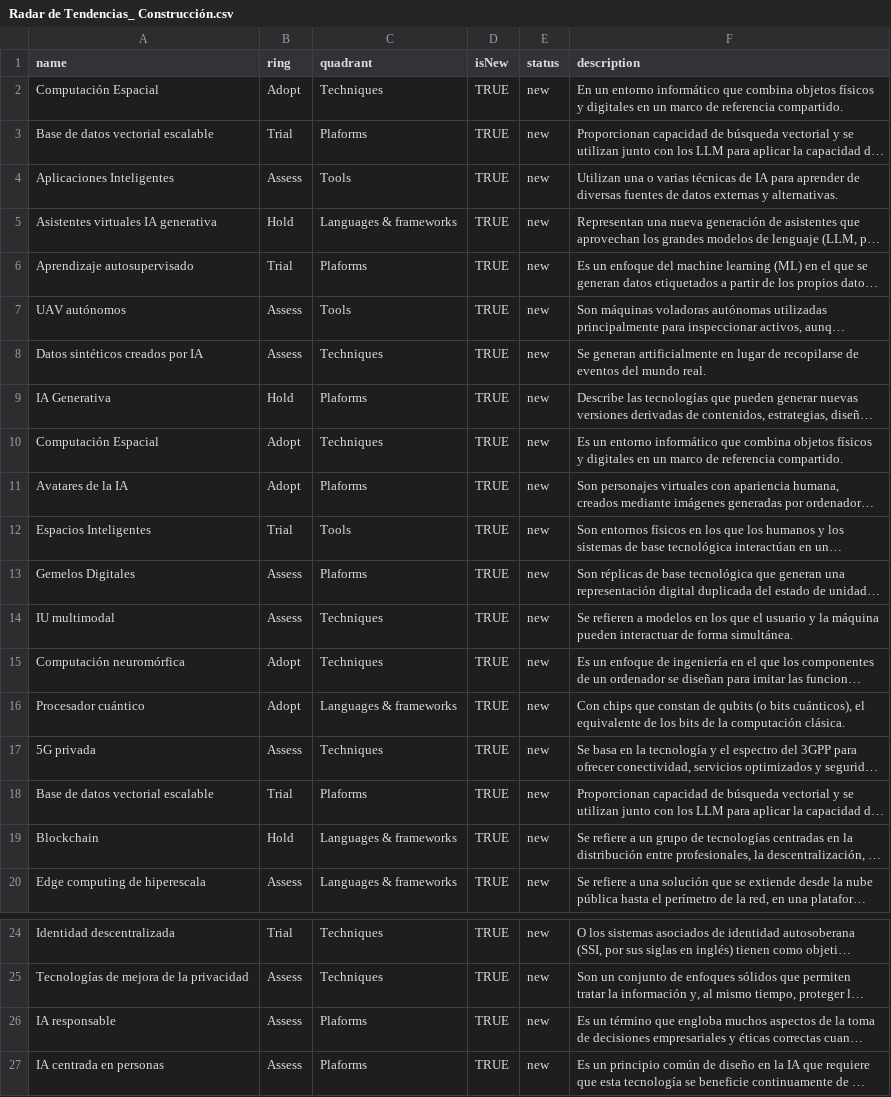
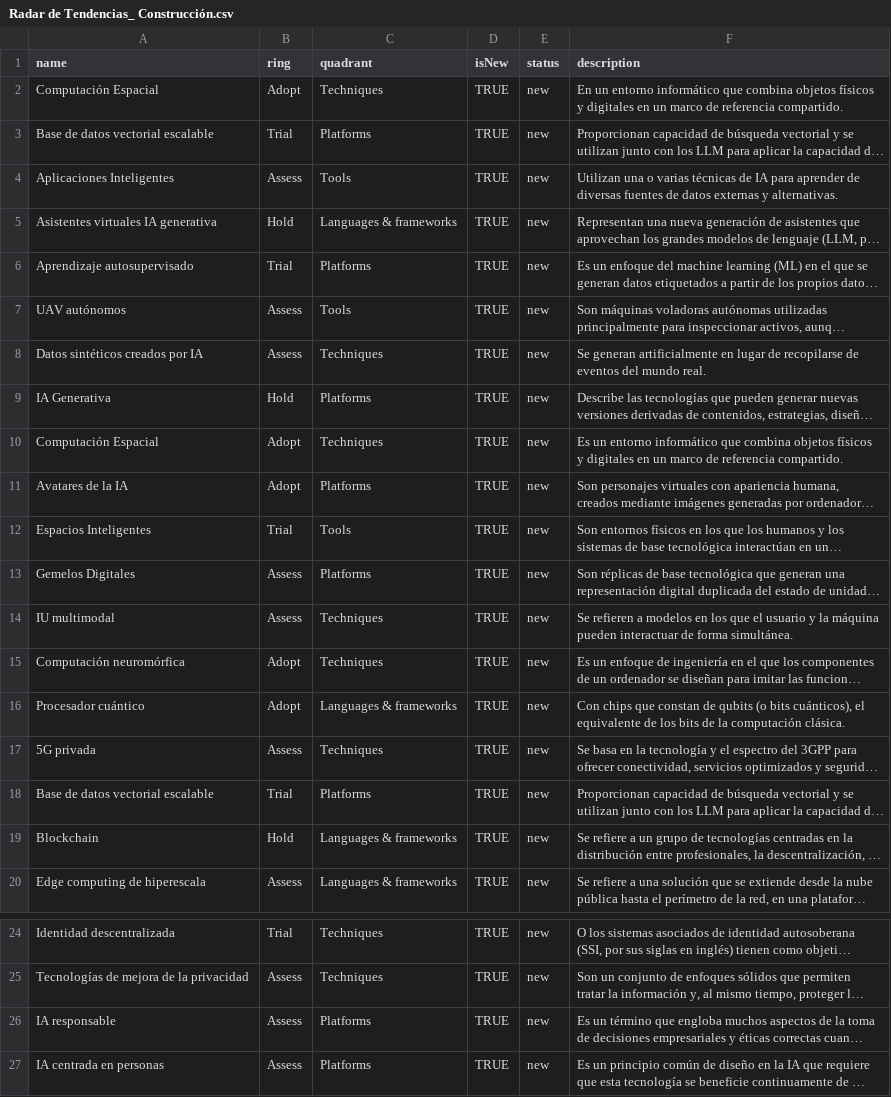
Before and after one commit to MiguelRedondoNunez/tech_radar_byco, a CSV file: Radar de Tendencias_ Construcción.csv, drawn as a sheet; only a part is shown, gaps mark what is left out; long unchanged cells end in …; the diff names each change by its address in the sheet, - before the commit and + after, or states it on an @@ line.

Commit message:
Update Radar de Tendencias_ Construcción.csv

```diff
--- a/Radar de Tendencias_ Construcción.csv
+++ b/Radar de Tendencias_ Construcción.csv
-C3 (quadrant): Plaforms
+C3 (quadrant): Platforms
-C6 (quadrant): Plaforms
+C6 (quadrant): Platforms
-C9 (quadrant): Plaforms
+C9 (quadrant): Platforms
-C11 (quadrant): Plaforms
+C11 (quadrant): Platforms
-C13 (quadrant): Plaforms
+C13 (quadrant): Platforms
-C18 (quadrant): Plaforms
+C18 (quadrant): Platforms
-C26:C27 (quadrant): Plaforms
+C26:C27 (quadrant): Platforms
```
